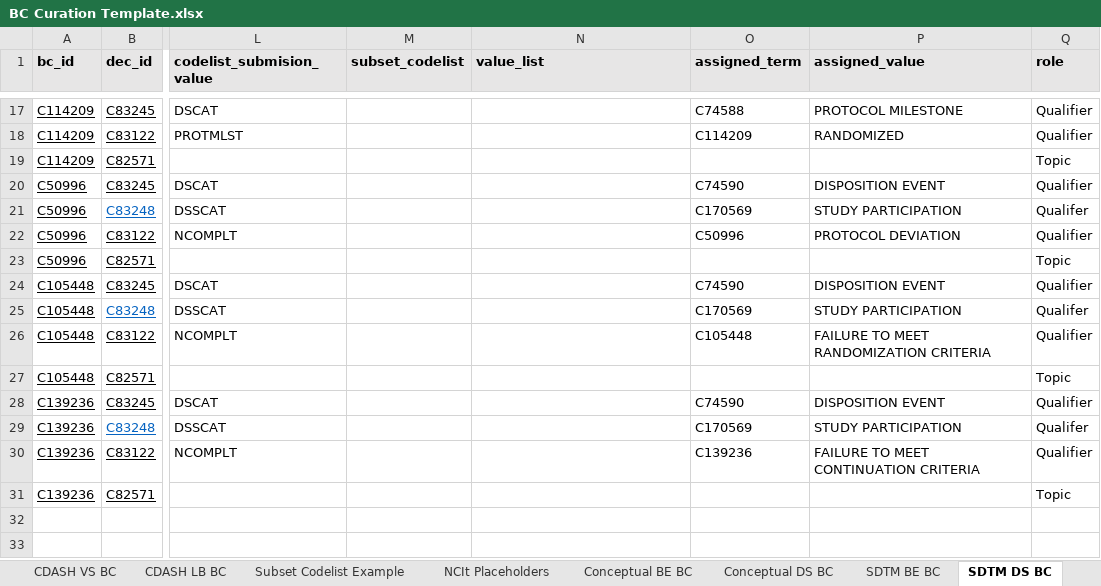
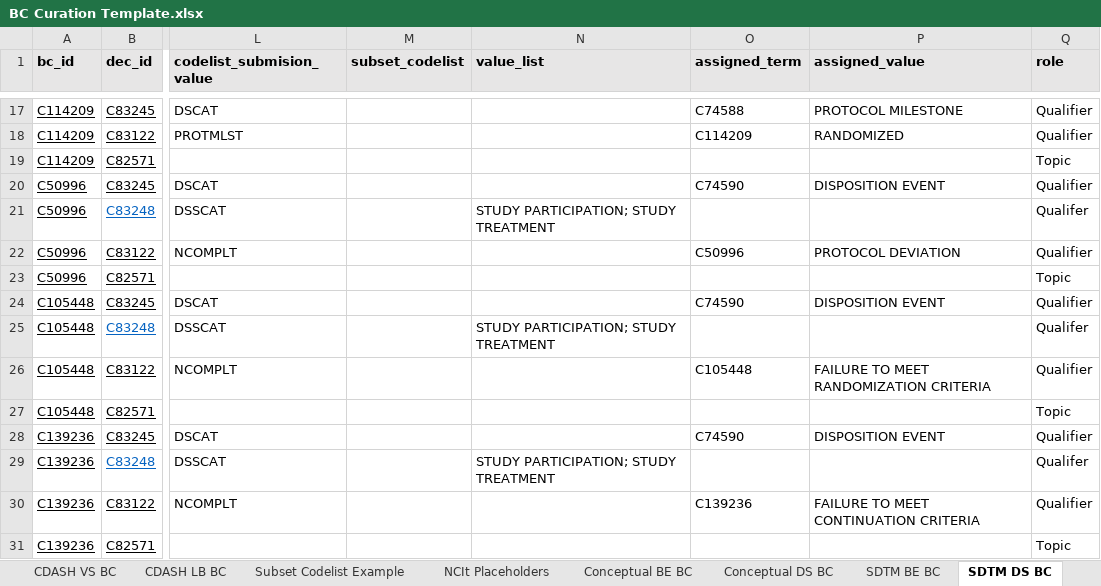
Before and after one commit to cdisc-org/COSMoS, an Excel workbook: BC Curation Template.xlsx, sheet SDTM DS BC, drawn as a sheet; only a part is shown, gaps mark what is left out; values as stored, in another font and other column widths than the file's, no borders; the diff names each change by its address in the sheet, - before the commit and + after, or states it on an @@ line.

```diff
--- a/BC Curation Template.xlsx (sheet SDTM DS BC)
+++ b/BC Curation Template.xlsx (sheet SDTM DS BC)
-N21 (value_list): (empty)
+N21 (value_list): STUDY PARTICIPATION; STUDY TREATMENT
-O21 (assigned_term): C170569
+O21 (assigned_term): (empty)
-P21 (assigned_value): STUDY PARTICIPATION
+P21 (assigned_value): (empty)
-N25 (value_list): (empty)
+N25 (value_list): STUDY PARTICIPATION; STUDY TREATMENT
-O25 (assigned_term): C170569
+O25 (assigned_term): (empty)
-P25 (assigned_value): STUDY PARTICIPATION
+P25 (assigned_value): (empty)
-N29 (value_list): (empty)
+N29 (value_list): STUDY PARTICIPATION; STUDY TREATMENT
-O29 (assigned_term): C170569
+O29 (assigned_term): (empty)
-P29 (assigned_value): STUDY PARTICIPATION
+P29 (assigned_value): (empty)
```
Also changed, not shown: sheet Conceptual VS BC, sheet Conceptual LB (Common) BC, BC Data Model Outline.xlsx, 37 other files.
